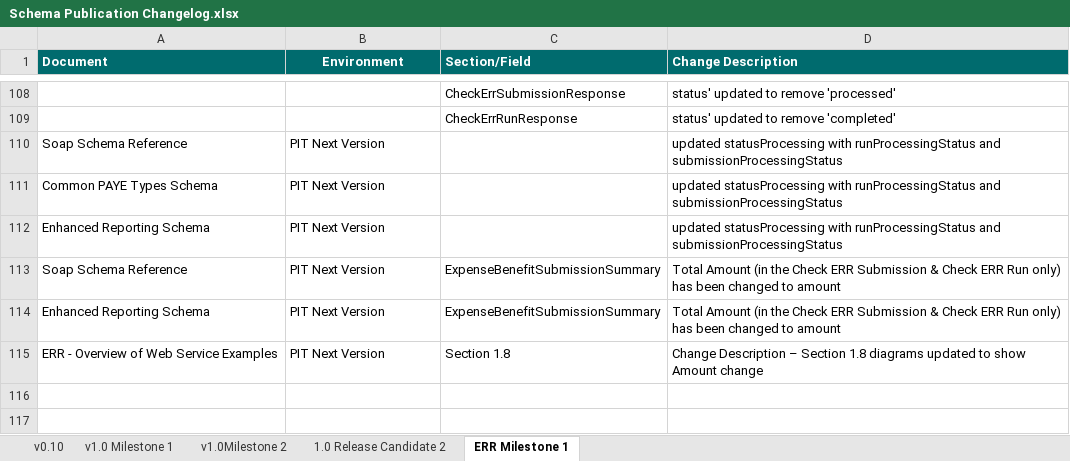
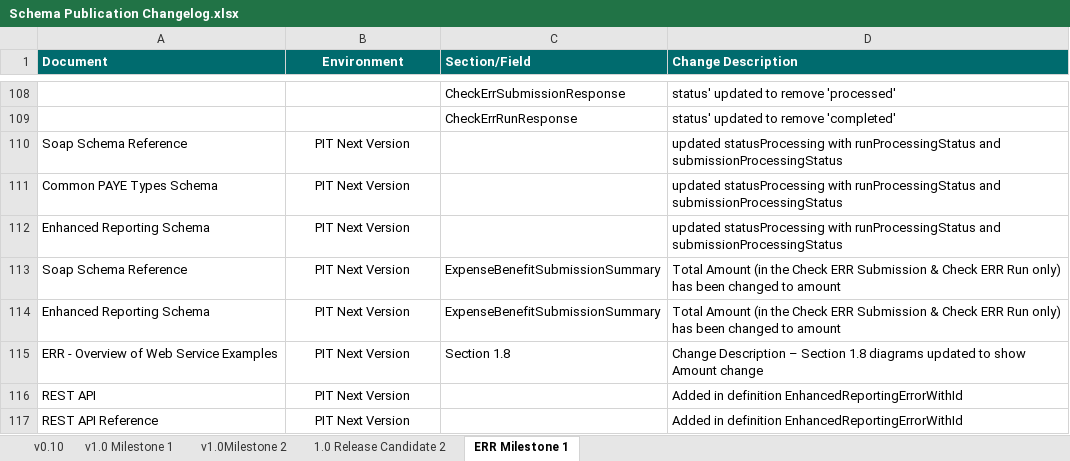
Before and after one commit to revenue-ie/paye-employers-documentation, an Excel workbook: PIT4/Schema Publication Changelog.xlsx, sheet ERR Milestone 1, drawn as a sheet; only a part is shown, gaps mark what is left out; values as stored, in another font and other column widths than the file's, no borders; the diff names each change by its address in the sheet, - before the commit and + after, or states it on an @@ line.

```diff
--- a/PIT4/Schema Publication Changelog.xlsx (sheet ERR Milestone 1)
+++ b/PIT4/Schema Publication Changelog.xlsx (sheet ERR Milestone 1)
-B110:B115 alignment: left
+B110:B115 alignment: center
+row 116: REST API | PIT Next Version |  | Added in definition EnhancedReportingErrorWithId
+row 117: REST API Reference | PIT Next Version |  | Added in definition EnhancedReportingErrorWithId
```
Also changed, not shown: 1 other file.
